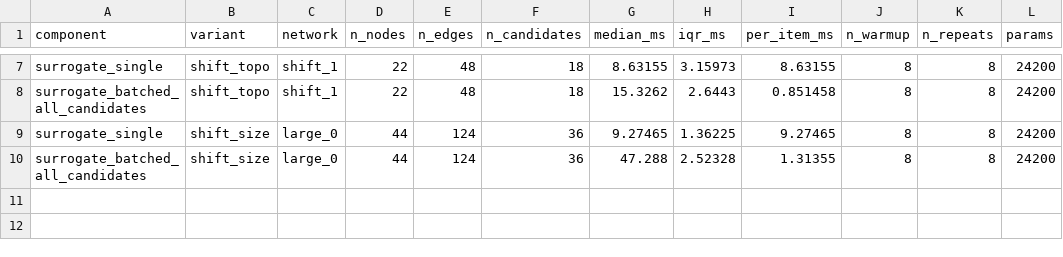
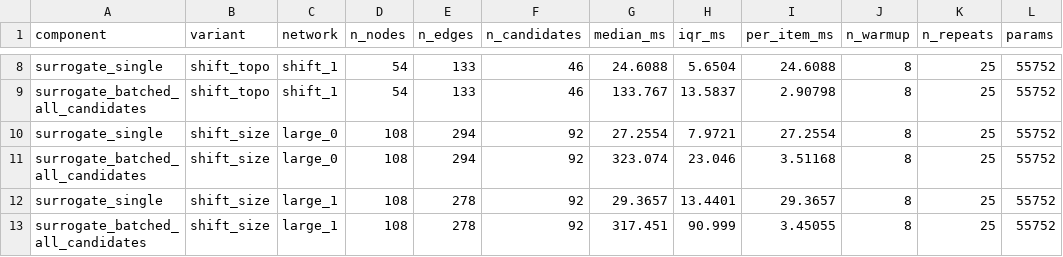
Before and after one commit to arslan-ahm/supply-network-disruption-surrogate, a CSV file: results/tables/efficiency.csv, drawn as a sheet; only a part is shown, gaps mark what is left out; addresses are those after the commit; the diff covers the shown part only; the diff names each change by its address in the sheet, - before the commit and + after, or states it on an @@ line.

```diff
--- a/results/tables/efficiency.csv
+++ b/results/tables/efficiency.csv
-D8:D9 (n_nodes): 22
+D8:D9 (n_nodes): 54
-E8:E9 (n_edges): 48
+E8:E9 (n_edges): 133
-F8:F9 (n_candidates): 18
+F8:F9 (n_candidates): 46
-G8 (median_ms): 8.63155
+G8 (median_ms): 24.6088
-H8 (iqr_ms): 3.15973
+H8 (iqr_ms): 5.6504
-I8 (per_item_ms): 8.63155
+I8 (per_item_ms): 24.6088
-K8:K11 (n_repeats): 8
+K8:K11 (n_repeats): 25
-L8:L11 (params): 24200
+L8:L11 (params): 55752
-G9 (median_ms): 15.3262
+G9 (median_ms): 133.767
-H9 (iqr_ms): 2.6443
+H9 (iqr_ms): 13.5837
-I9 (per_item_ms): 0.851458
+I9 (per_item_ms): 2.90798
-D10:D11 (n_nodes): 44
+D10:D11 (n_nodes): 108
-E10:E11 (n_edges): 124
+E10:E11 (n_edges): 294
-F10:F11 (n_candidates): 36
+F10:F11 (n_candidates): 92
-G10 (median_ms): 9.27465
+G10 (median_ms): 27.2554
-H10 (iqr_ms): 1.36225
+H10 (iqr_ms): 7.9721
-I10 (per_item_ms): 9.27465
+I10 (per_item_ms): 27.2554
-G11 (median_ms): 47.288
+G11 (median_ms): 323.074
-H11 (iqr_ms): 2.52328
+H11 (iqr_ms): 23.046
-I11 (per_item_ms): 1.31355
+I11 (per_item_ms): 3.51168
+row 12: surrogate_single | shift_size | large_1 | 108 | 278 | 92 | 29.3657 | 13.4401 | 29.3657 | 8 | 25 | 55752
+row 13: surrogate_batched_all_candidates | shift_size | large_1 | 108 | 278 | 92 | 317.451 | 90.999 | 3.45055 | 8 | 25 | 55752
```
Also changed, not shown: 1 added row and 37 edited cells elsewhere in this file, results/tables/budget_curve.csv, results/tables/calibration.csv, 11 other files.
